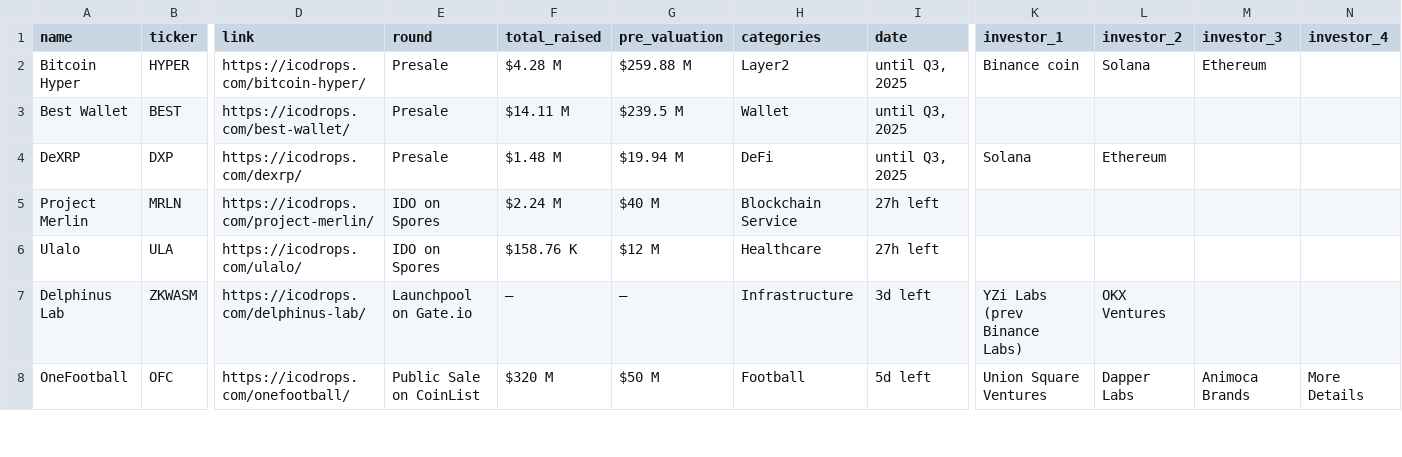
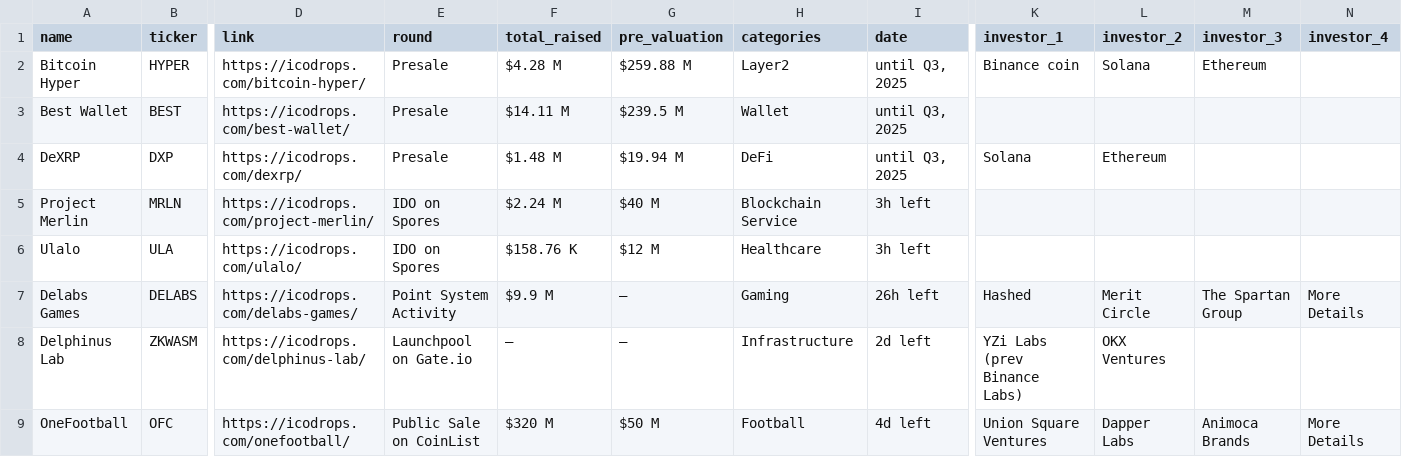
Before and after one commit to rfrm-dao/ICO-IDO-Dashboard, a CSV file: active.csv, drawn as a sheet; only a part is shown, gaps mark what is left out; addresses are those after the commit; rows hold the shown columns only; the diff covers the shown part only; the diff names each change by its address in the sheet, - before the commit and + after, or states it on an @@ line.

```diff
--- a/active.csv
+++ b/active.csv
-I5:I6 (date): 27h left
+I5:I6 (date): 3h left
+row 7: Delabs Games | DELABS | https://icodrops.com/delabs-games/ | Point System Activity | $9.9 M | — | Gaming | 26h left | Hashed | Merit Circle | The Spartan Group | More Details
-I8 (date): 3d left
+I8 (date): 2d left
-I9 (date): 5d left
+I9 (date): 4d left
```
Also changed, not shown: 1 removed row and 62 edited cells elsewhere in this file, icostats.csv, upcoming.csv.
